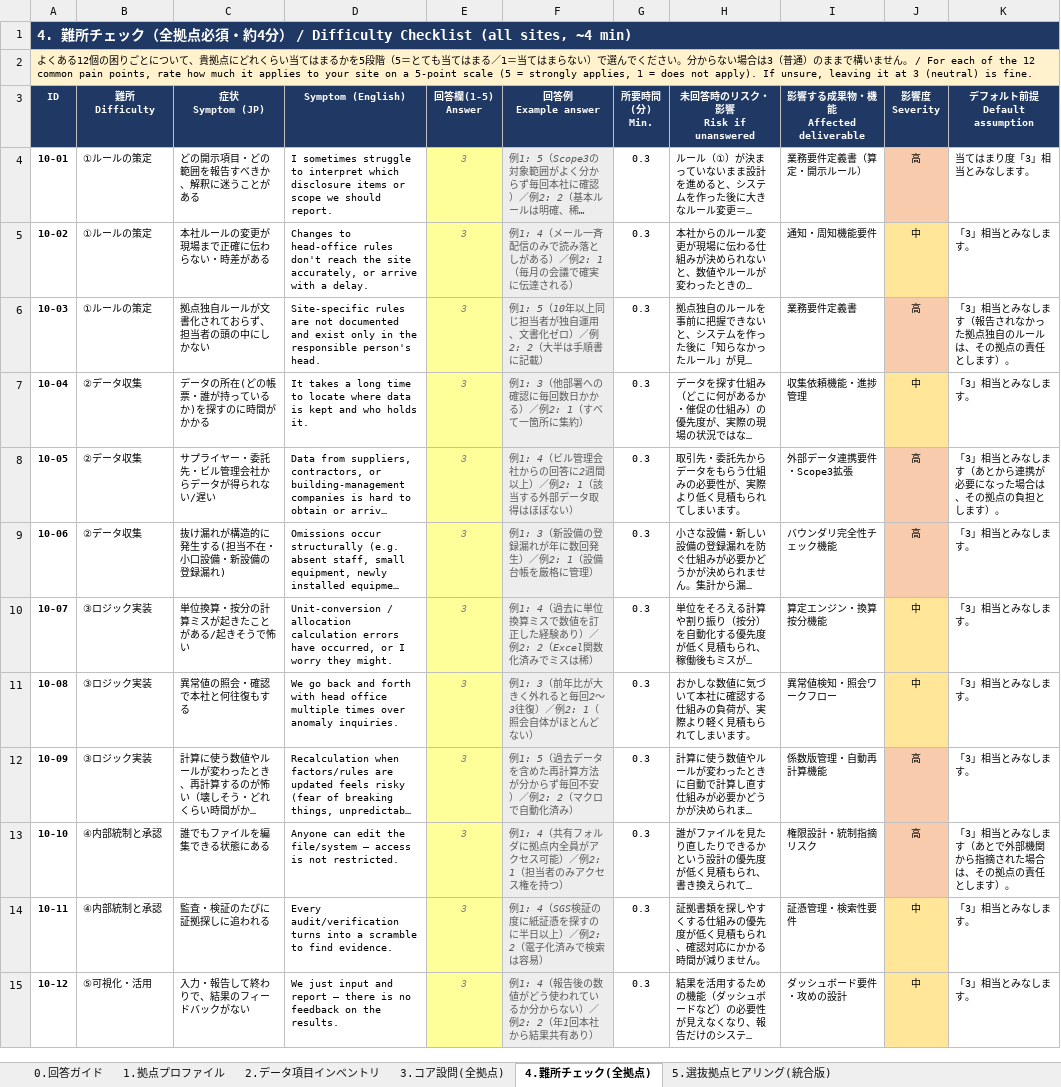
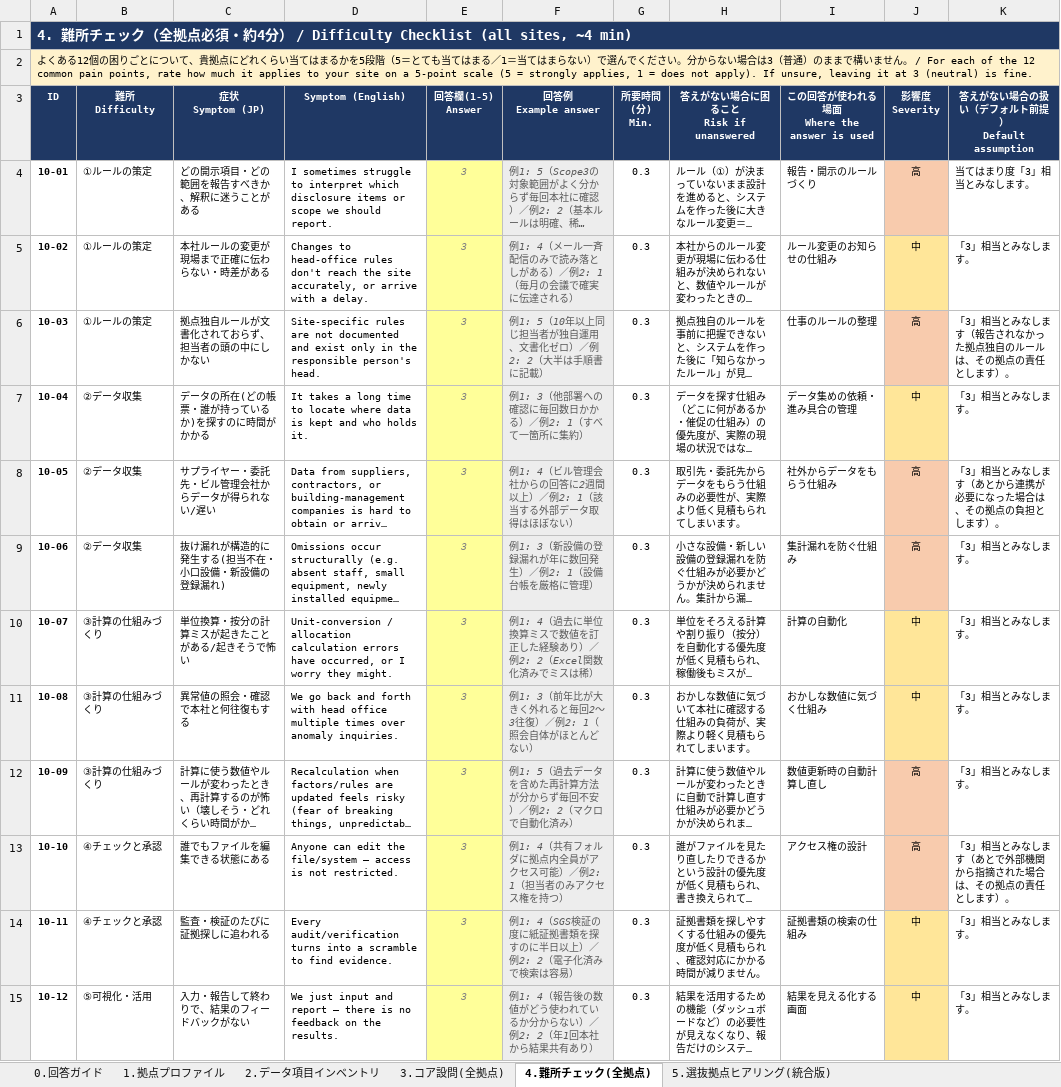
Before and after one commit to tk-tus2-cloud/free_creative, an Excel workbook: docs/As-Is調査_最終版調査票.xlsx, sheet 4.難所チェック(全拠点), drawn as a sheet; long unchanged cells end in …; values as stored, in another font and other column widths than the file's, no borders; ↵ is a line break in a cell; the diff names each change by its address in the sheet, - before the commit and + after, or states it on an @@ line.

```diff
--- a/docs/As-Is調査_最終版調査票.xlsx (sheet 4.難所チェック(全拠点))
+++ b/docs/As-Is調査_最終版調査票.xlsx (sheet 4.難所チェック(全拠点))
-H3: 未回答時のリスク・影響 ↵ Risk if unanswered
+H3: 答えがない場合に困ること ↵ Risk if unanswered
-I3: 影響する成果物・機能 ↵ Affected deliverable
+I3: この回答が使われる場面 ↵ Where the answer is used
-K3: デフォルト前提 ↵ Default assumption
+K3: 答えがない場合の扱い（デフォルト前提） ↵ Default assumption
-I4: 業務要件定義書（算定・開示ルール）
+I4: 報告・開示のルールづくり
-I5: 通知・周知機能要件
+I5: ルール変更のお知らせの仕組み
-I6: 業務要件定義書
+I6: 仕事のルールの整理
-I7: 収集依頼機能・進捗管理
+I7: データ集めの依頼・進み具合の管理
-I8: 外部データ連携要件・Scope3拡張
+I8: 社外からデータをもらう仕組み
-I9: バウンダリ完全性チェック機能
+I9: 集計漏れを防ぐ仕組み
-B10:B12 (難所 Difficulty): ③ロジック実装
+B10:B12 (難所 Difficulty): ③計算の仕組みづくり
-I10: 算定エンジン・換算按分機能
+I10: 計算の自動化
-I11: 異常値検知・照会ワークフロー
+I11: おかしな数値に気づく仕組み
-I12: 係数版管理・自動再計算機能
+I12: 数値更新時の自動計算し直し
-B13:B14 (難所 Difficulty): ④内部統制と承認
+B13:B14 (難所 Difficulty): ④チェックと承認
-I13: 権限設計・統制指摘リスク
+I13: アクセス権の設計
-F14 (回答例 Example answer): …度に紙証憑を探すの…
+F14 (回答例 Example answer): …度に紙証拠書類を探すの…
-I14: 証憑管理・検索性要件
+I14: 証拠書類の検索の仕組み
-I15: ダッシュボード要件・攻めの設計
+I15: 結果を見える化する画面
```
Also changed, not shown: sheet 5.選抜拠点ヒアリング(統合版), sheet 3.コア設問(全拠点), sheet 0.回答ガイド, sheet 1.拠点プロファイル, sheet 2.データ項目インベントリ.
